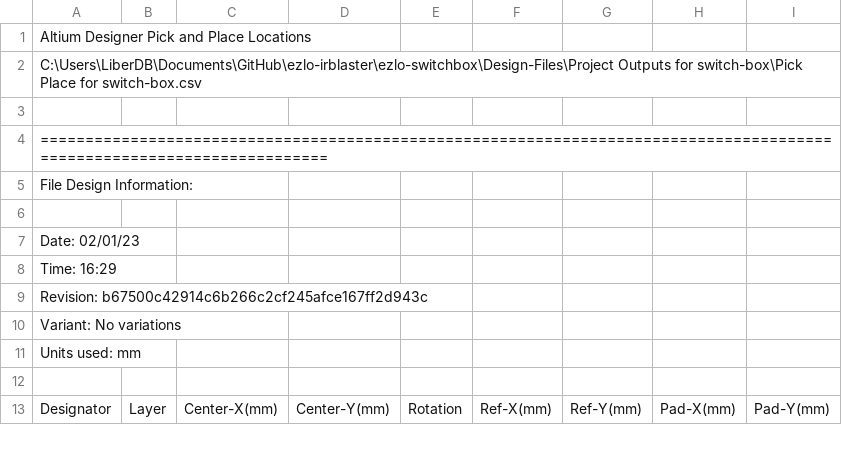
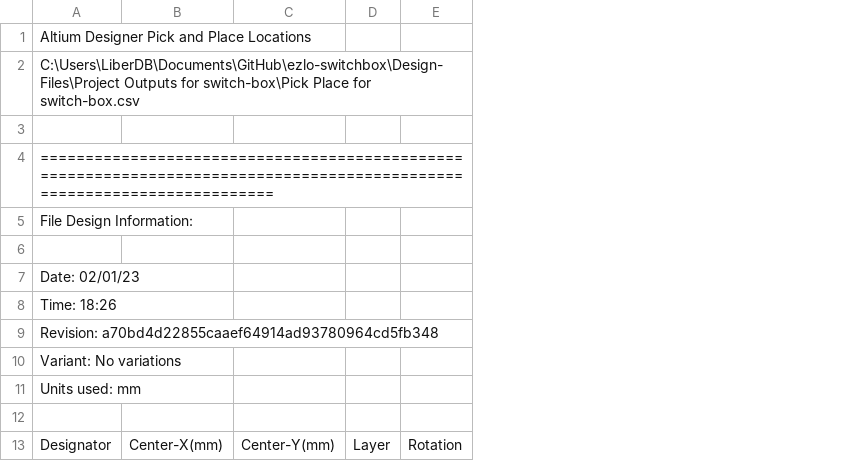
Before and after one commit to eSpark-Backup/ezlo-switchbox, a CSV file: Deliverables/Pick and Place/Pick Place for switch-box.csv, drawn as a sheet; only a part is shown; removed rows and columns are numbered as before the commit, all else as after; the diff names each change by its address in the sheet, - before the commit and + after, or states it on an @@ line.

```diff
--- a/Deliverables/Pick and Place/Pick Place for switch-box.csv
+++ b/Deliverables/Pick and Place/Pick Place for switch-box.csv
+column B, row 13: Center-X(mm)
+column C, row 13: Center-Y(mm)
-column C, row 13: Center-X(mm)
-column D, row 13: Center-Y(mm)
-column F, row 13: Ref-X(mm)
-column G, row 13: Ref-Y(mm)
-column H, row 13: Pad-X(mm)
-column I, row 13: Pad-Y(mm)
-A2: C:\Users\LiberDB\Documents\GitHub\ezlo-irblaster\ezlo-switchbox\Design-Files\Project Outputs for…
+A2: C:\Users\LiberDB\Documents\GitHub\ezlo-switchbox\Design-Files\Project Outputs for…
-A8: Time: 16:29
+A8: Time: 18:26
-A9: Revision: b67500c42914c6b266c2cf245afce167ff2d943c
+A9: Revision: a70bd4d22855caaef64914ad93780964cd5fb348
```
Also changed, not shown: 31 other files.
